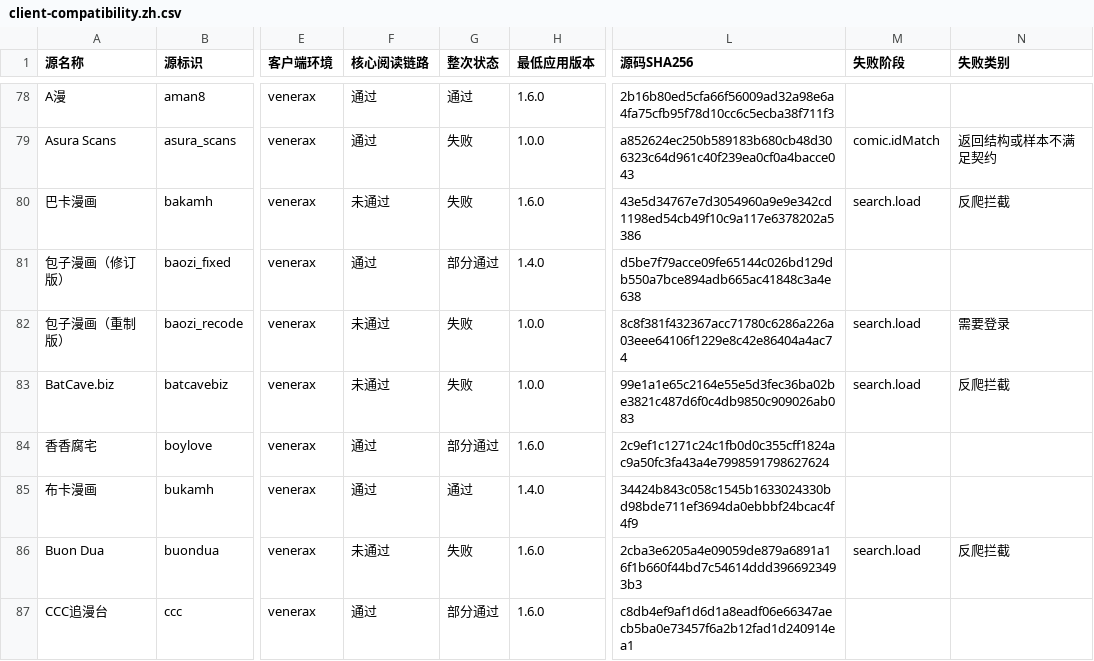
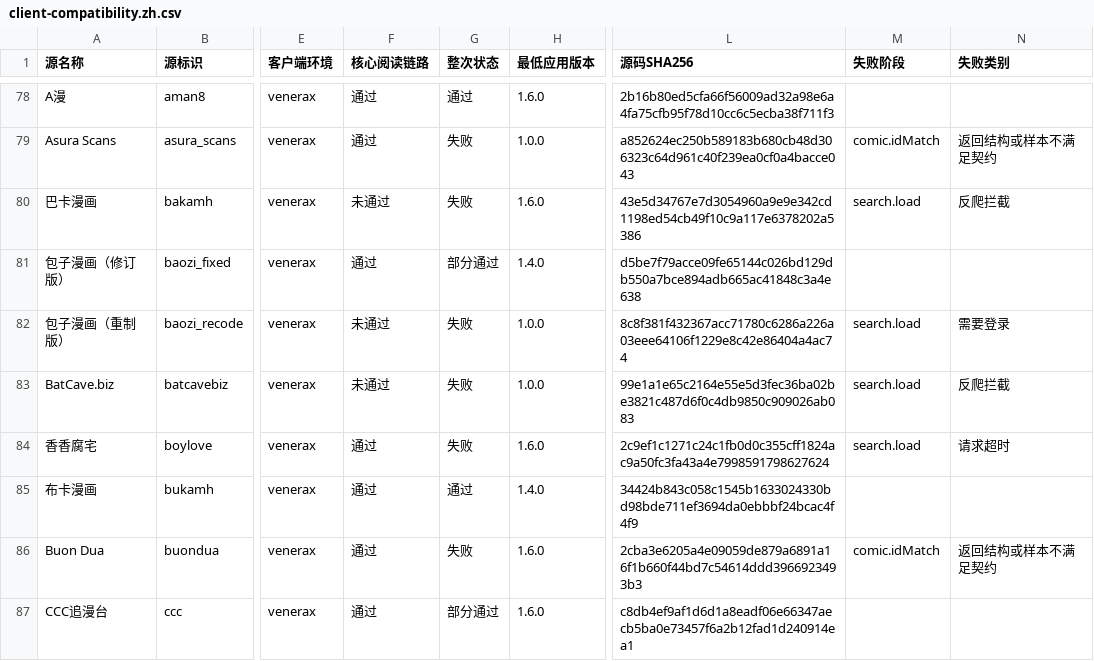
Before and after one commit to laincat/vensrc, a CSV file: data/client-compatibility.zh.csv, drawn as a sheet; only a part is shown, gaps mark what is left out; the diff covers the shown part only; the diff names each change by its address in the sheet, - before the commit and + after, or states it on an @@ line.

```diff
--- a/data/client-compatibility.zh.csv
+++ b/data/client-compatibility.zh.csv
-G84 (整次状态): 部分通过
+G84 (整次状态): 失败
-M84 (失败阶段): (empty)
+M84 (失败阶段): search.load
-N84 (失败类别): (empty)
+N84 (失败类别): 请求超时
-F86 (核心阅读链路): 未通过
+F86 (核心阅读链路): 通过
-M86 (失败阶段): search.load
+M86 (失败阶段): comic.idMatch
-N86 (失败类别): 反爬拦截
+N86 (失败类别): 返回结构或样本不满足契约
```
Also changed, not shown: 112 edited cells elsewhere in this file, data/sources.zh.csv, 16 other files.
